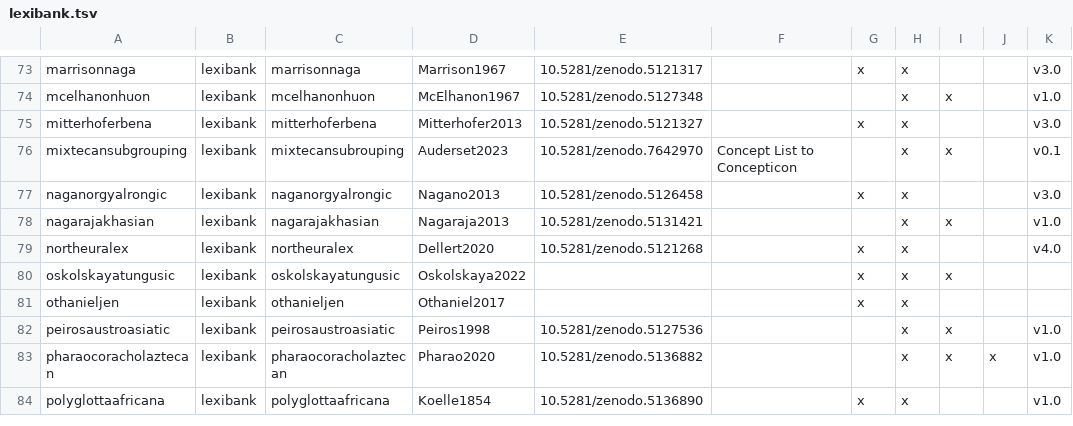
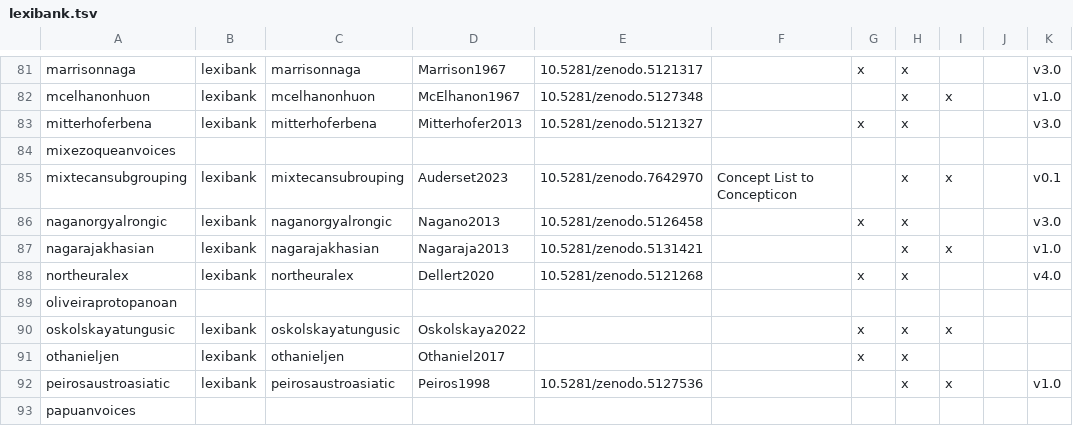
Before and after one commit to lexibank/lexibank-analysed, a TSV file: etc/lexibank.tsv, drawn as a sheet; only a part is shown, gaps mark what is left out; the shorter side is filled out with more unchanged rows; the diff covers the shown part only; the diff names each change by its address in the sheet, - before the commit and + after, or states it on an @@ line.

```diff
--- a/etc/lexibank.tsv
+++ b/etc/lexibank.tsv
+row 84: mixezoqueanvoices
+row 89: oliveiraprotopanoan
+row 93: papuanvoices
```
Also changed, not shown: 17 added rows and 1 edited cell elsewhere in this file.
